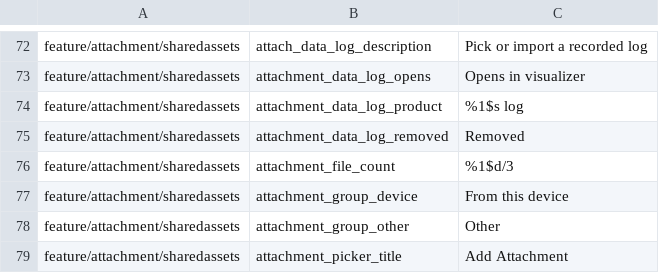
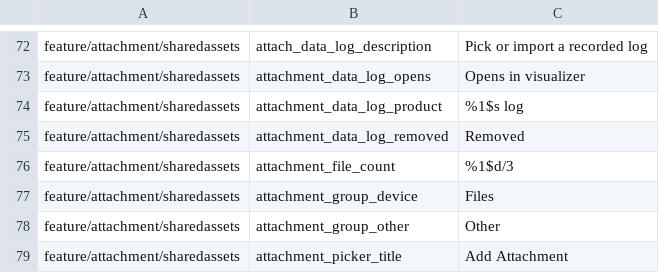
Before and after one commit to fz172/squawkit, a TSV file: core/template/src/androidHostTest/resources/string_snapshot.tsv, drawn as a sheet; only a part is shown, gaps mark what is left out.

Commit message:
Fix attachment form compile error; rename device group to Files (#1062)
* Restore the PickedDataLog import in AttachmentFormSection

The reformat pass in c1baef75a dropped it as unused, but onAttachDataLogs still takes a
List<PickedDataLog>, so feature:attachment:viewing stopped compiling.

* Rename the attachment picker device group to Files

```diff
--- a/core/template/src/androidHostTest/resources/string_snapshot.tsv
+++ b/core/template/src/androidHostTest/resources/string_snapshot.tsv
@@ -76,3 +76,3 @@ feature/attachment/sharedassets	attachment_data_log_removed	Removed
 feature/attachment/sharedassets	attachment_file_count	%1$d/3
-feature/attachment/sharedassets	attachment_group_device	From this device
+feature/attachment/sharedassets	attachment_group_device	Files
 feature/attachment/sharedassets	attachment_group_other	Other
```
Also changed, not shown: 2 other files.
